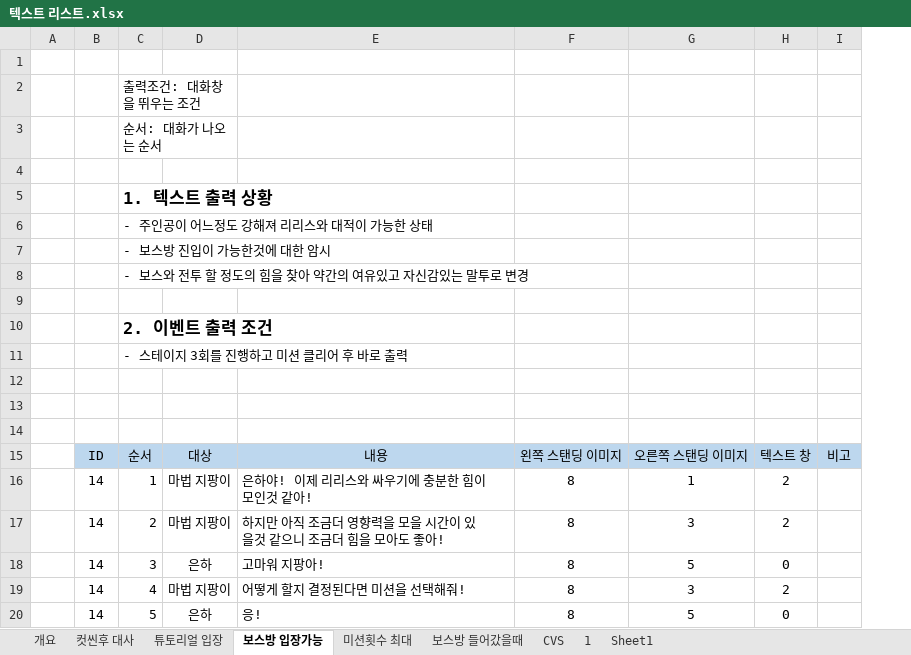
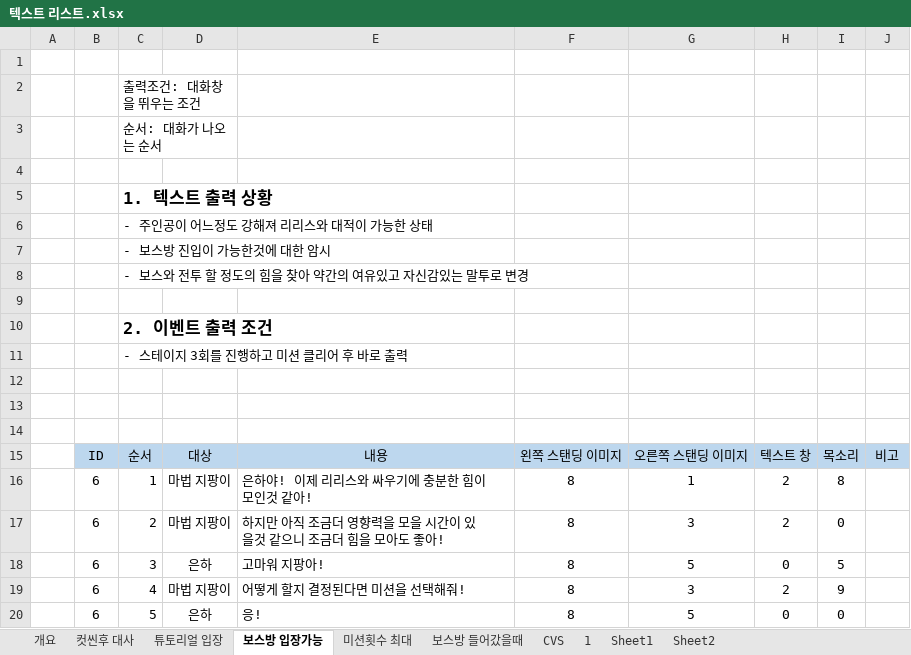
Before and after one commit to lalyns/MondayClass, an Excel workbook: Document/리스트/텍스트 리스트.xlsx, sheet 보스방 입장가능, drawn as a sheet; values as stored, in another font and other column widths than the file's, no borders; removed rows and columns are numbered as before the commit, all else as after; the diff names each change by its address in the sheet, - before the commit and + after, or states it on an @@ line.

```diff
--- a/Document/리스트/텍스트 리스트.xlsx (sheet 보스방 입장가능)
+++ b/Document/리스트/텍스트 리스트.xlsx (sheet 보스방 입장가능)
+sheet tab: Sheet2
-column B, rows 15-20: ID | 14 | 14 | 14 | 14 | 14
+column B, rows 15-20: ID | 6 | 6 | 6 | 6 | 6
+column I, rows 15-20: 목소리 | 8 | 0 | 5 | 9 | 0
```
Also changed, not shown: sheet 컷씬후 대사, sheet 미션횟수 최대, sheet 보스방 들어갔을때, sheet 튜토리얼 입장, 2 other files.
